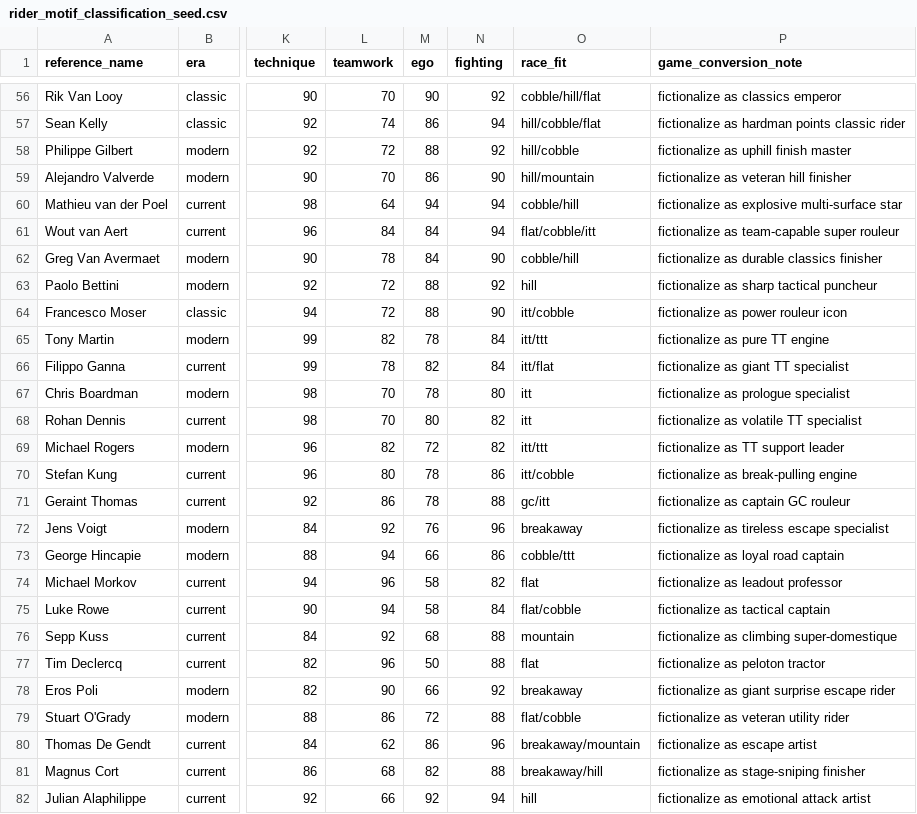
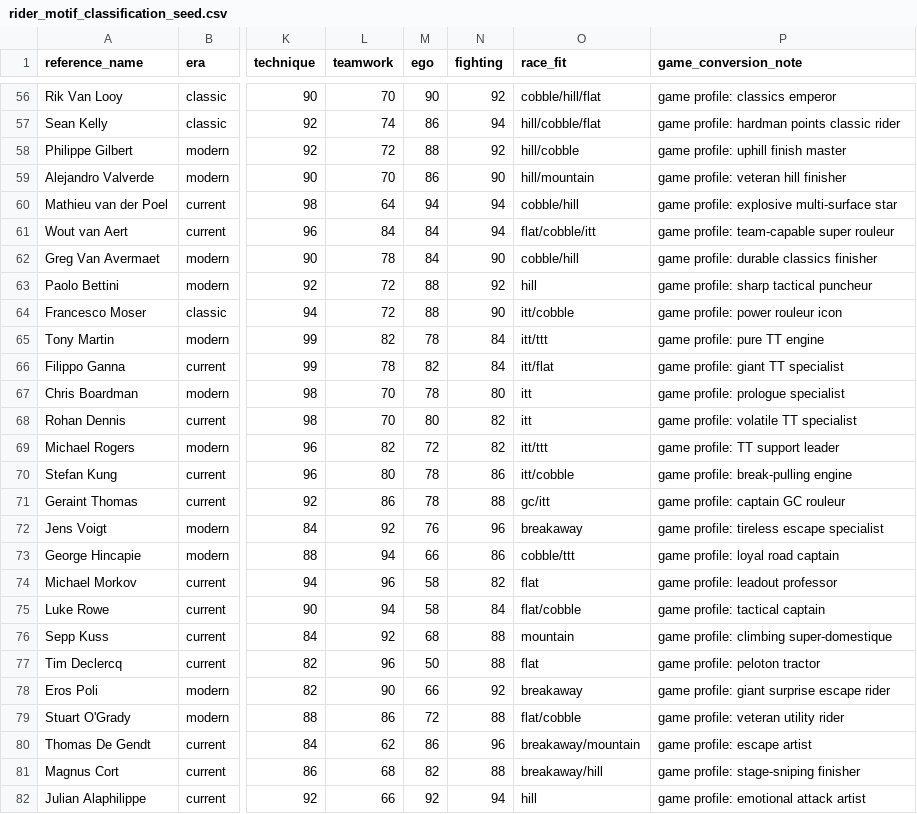
Before and after one commit to StudioQOMISO/QOMISO_Game_Tour, a CSV file: data/rider_motif_classification_seed.csv, drawn as a sheet; only a part is shown, gaps mark what is left out; the diff covers the shown part only; the diff names each change by its address in the sheet, - before the commit and + after, or states it on an @@ line.

Commit message:
feat: reorganize rider data and card system

```diff
--- a/data/rider_motif_classification_seed.csv
+++ b/data/rider_motif_classification_seed.csv
-P56 (game_conversion_note): fictionalize as classics emperor
+P56 (game_conversion_note): game profile: classics emperor
-P57 (game_conversion_note): fictionalize as hardman points classic rider
+P57 (game_conversion_note): game profile: hardman points classic rider
-P58 (game_conversion_note): fictionalize as uphill finish master
+P58 (game_conversion_note): game profile: uphill finish master
-P59 (game_conversion_note): fictionalize as veteran hill finisher
+P59 (game_conversion_note): game profile: veteran hill finisher
-P60 (game_conversion_note): fictionalize as explosive multi-surface star
+P60 (game_conversion_note): game profile: explosive multi-surface star
-P61 (game_conversion_note): fictionalize as team-capable super rouleur
+P61 (game_conversion_note): game profile: team-capable super rouleur
-P62 (game_conversion_note): fictionalize as durable classics finisher
+P62 (game_conversion_note): game profile: durable classics finisher
-P63 (game_conversion_note): fictionalize as sharp tactical puncheur
+P63 (game_conversion_note): game profile: sharp tactical puncheur
-P64 (game_conversion_note): fictionalize as power rouleur icon
+P64 (game_conversion_note): game profile: power rouleur icon
-P65 (game_conversion_note): fictionalize as pure TT engine
+P65 (game_conversion_note): game profile: pure TT engine
-P66 (game_conversion_note): fictionalize as giant TT specialist
+P66 (game_conversion_note): game profile: giant TT specialist
-P67 (game_conversion_note): fictionalize as prologue specialist
+P67 (game_conversion_note): game profile: prologue specialist
-P68 (game_conversion_note): fictionalize as volatile TT specialist
+P68 (game_conversion_note): game profile: volatile TT specialist
-P69 (game_conversion_note): fictionalize as TT support leader
+P69 (game_conversion_note): game profile: TT support leader
-P70 (game_conversion_note): fictionalize as break-pulling engine
+P70 (game_conversion_note): game profile: break-pulling engine
-P71 (game_conversion_note): fictionalize as captain GC rouleur
+P71 (game_conversion_note): game profile: captain GC rouleur
-P72 (game_conversion_note): fictionalize as tireless escape specialist
+P72 (game_conversion_note): game profile: tireless escape specialist
-P73 (game_conversion_note): fictionalize as loyal road captain
+P73 (game_conversion_note): game profile: loyal road captain
-P74 (game_conversion_note): fictionalize as leadout professor
+P74 (game_conversion_note): game profile: leadout professor
-P75 (game_conversion_note): fictionalize as tactical captain
+P75 (game_conversion_note): game profile: tactical captain
-P76 (game_conversion_note): fictionalize as climbing super-domestique
+P76 (game_conversion_note): game profile: climbing super-domestique
-P77 (game_conversion_note): fictionalize as peloton tractor
+P77 (game_conversion_note): game profile: peloton tractor
-P78 (game_conversion_note): fictionalize as giant surprise escape rider
+P78 (game_conversion_note): game profile: giant surprise escape rider
-P79 (game_conversion_note): fictionalize as veteran utility rider
+P79 (game_conversion_note): game profile: veteran utility rider
-P80 (game_conversion_note): fictionalize as escape artist
+P80 (game_conversion_note): game profile: escape artist
-P81 (game_conversion_note): fictionalize as stage-sniping finisher
+P81 (game_conversion_note): game profile: stage-sniping finisher
-P82 (game_conversion_note): fictionalize as emotional attack artist
+P82 (game_conversion_note): game profile: emotional attack artist
```
Also changed, not shown: 55 edited cells elsewhere in this file, data/domestique_motif_seed.csv, 53 other files.
